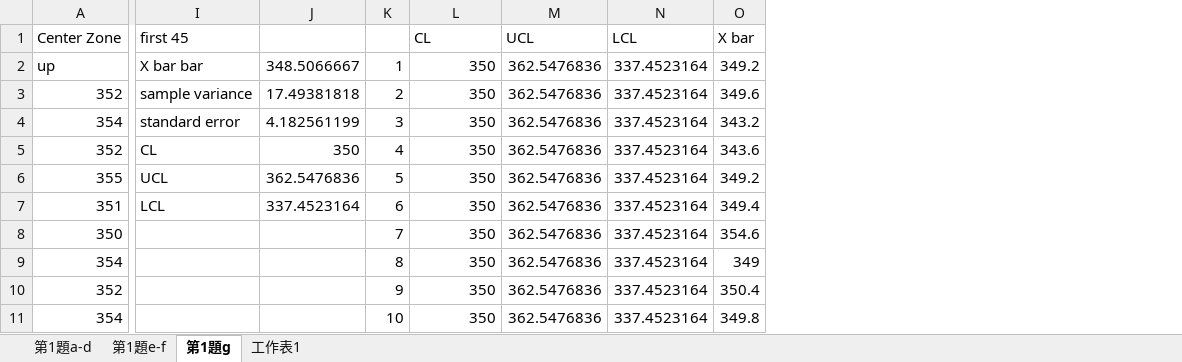
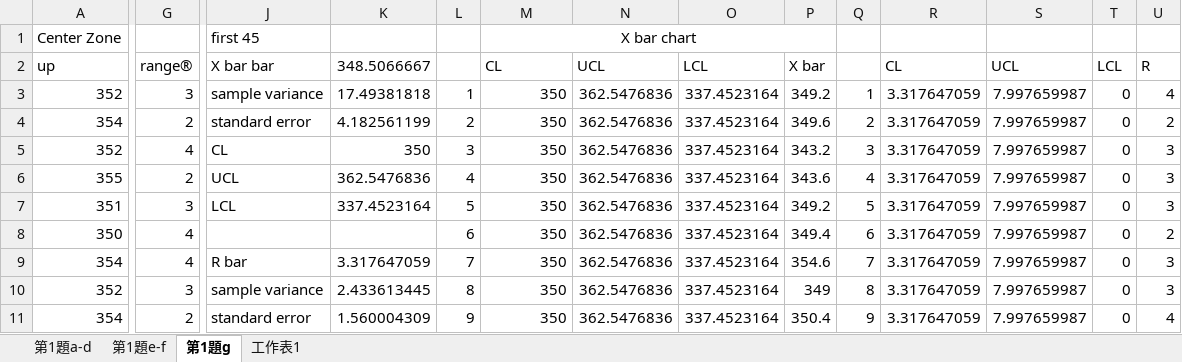
Before and after one commit to Yi-An-Wang/institute_information, an Excel workbook: 統計管制與最佳化方法概論/homework/my_homework/HW7/hw_7.xlsx, sheet 第1題g, drawn as a sheet; only a part is shown, gaps mark what is left out; values as stored, in another font and other column widths than the file's, no borders; charts and pictures not drawn; addresses are those after the commit; the diff covers the shown part only; the diff names each change by its address in the sheet, - before the commit and + after, or states it on an @@ line.

```diff
--- a/統計管制與最佳化方法概論/homework/my_homework/HW7/hw_7.xlsx (sheet 第1題g)
+++ b/統計管制與最佳化方法概論/homework/my_homework/HW7/hw_7.xlsx (sheet 第1題g)
+column G (range®), rows 3-11: 3 | 2 | 4 | 2 | 3 | 4 | 4 | 3 | 2
+column Q, rows 3-11: 1 | 2 | 3 | 4 | 5 | 6 | 7 | 8 | 9
+column R (CL), rows 3-11: all 3.317647059
+column S (UCL), rows 3-11: all 7.997659987
+column T (LCL), rows 3-11: all 0
+column U (R), rows 3-11: 4 | 2 | 3 | 3 | 3 | 2 | 3 | 3 | 4
-M1 (CL): CL
+M1 (CL): X bar chart
-M1 alignment: left
+M1 alignment: center
+M1:P1 merged
-N1 (UCL): UCL
+N1 (UCL): (empty)
-O1 (LCL): LCL
+O1 (LCL): (empty)
-P1 (X bar): X bar
+P1 (X bar): (empty)
-L2: 1
+L2: (empty)
-M2: 350
+M2: CL
-N2: 362.5476836
+N2: UCL
-O2: 337.4523164
+O2: LCL
-P2: 349.2
+P2: X bar
-L3: 2
+L3: 1
-P3 (X bar): 349.6
+P3 (X bar): 349.2
-L4: 3
+L4: 2
-P4 (X bar): 343.2
+P4 (X bar): 349.6
-L5: 4
+L5: 3
-P5 (X bar): 343.6
+P5 (X bar): 343.2
-L6: 5
+L6: 4
-P6 (X bar): 349.2
+P6 (X bar): 343.6
-L7: 6
+L7: 5
-P7 (X bar): 349.4
+P7 (X bar): 349.2
-L8: 7
+L8: 6
-P8 (X bar): 354.6
+P8 (X bar): 349.4
-J9 (X bar bar): (empty)
+J9 (X bar bar): R bar
-K9 (348.5066667): (empty)
+K9 (348.5066667): 3.317647059
-L9: 8
+L9: 7
-P9 (X bar): 349
+P9 (X bar): 354.6
-J10 (X bar bar): (empty)
+J10 (X bar bar): sample variance
-K10 (348.5066667): (empty)
+K10 (348.5066667): 2.433613445
-L10: 9
+L10: 8
-P10 (X bar): 350.4
+P10 (X bar): 349
-J11 (X bar bar): (empty)
+J11 (X bar bar): standard error
-K11 (348.5066667): (empty)
+K11 (348.5066667): 1.560004309
-L11: 10
+L11: 9
-P11 (X bar): 349.8
+P11 (X bar): 350.4
```
Also changed, not shown: 70 edited cells elsewhere in this sheet, formulas that keep their value, charts or pictures, 5 other files.
